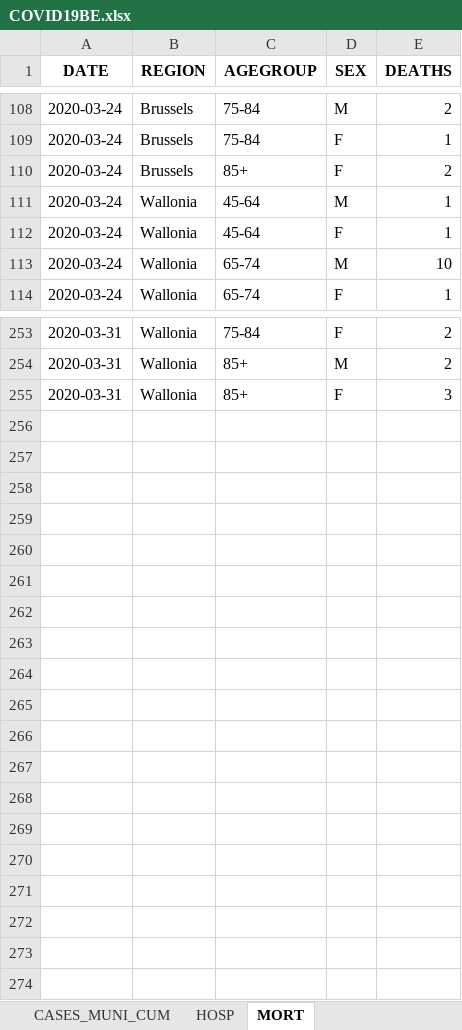
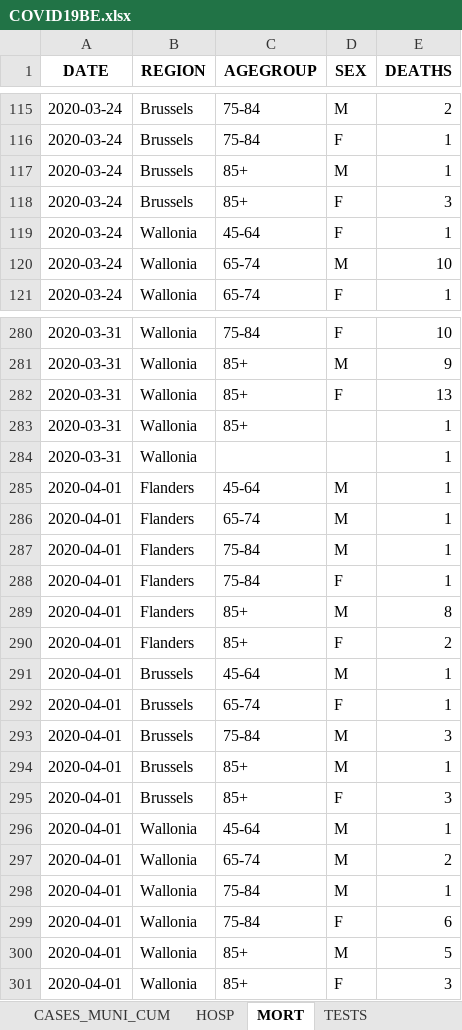
Before and after one commit to pdebuyl/sciensano-covid-19-data, an Excel workbook: data/COVID19BE.xlsx, sheet MORT, drawn as a sheet; only a part is shown, gaps mark what is left out; values as stored, in another font and other column widths than the file's, no borders; removed rows and columns are numbered as before the commit, all else as after; the diff covers the shown part only; the diff names each change by its address in the sheet, - before the commit and + after, or states it on an @@ line.

```diff
--- a/data/COVID19BE.xlsx (sheet MORT)
+++ b/data/COVID19BE.xlsx (sheet MORT)
+sheet tab: TESTS
+row 117: 2020-03-24 | Brussels | 85+ | M | 1
-E118 (DEATHS): 2
+E118 (DEATHS): 3
-row 111: 2020-03-24 | Wallonia | 45-64 | M | 1
-E280 (DEATHS): 2
+E280 (DEATHS): 10
-E281 (DEATHS): 2
+E281 (DEATHS): 9
-E282 (DEATHS): 3
+E282 (DEATHS): 13
+row 283: 2020-03-31 | Wallonia | 85+ |  | 1
+row 284: 2020-03-31 | Wallonia |  |  | 1
+row 285: 2020-04-01 | Flanders | 45-64 | M | 1
+row 286: 2020-04-01 | Flanders | 65-74 | M | 1
+row 287: 2020-04-01 | Flanders | 75-84 | M | 1
+row 288: 2020-04-01 | Flanders | 75-84 | F | 1
+row 289: 2020-04-01 | Flanders | 85+ | M | 8
+row 290: 2020-04-01 | Flanders | 85+ | F | 2
+row 291: 2020-04-01 | Brussels | 45-64 | M | 1
+row 292: 2020-04-01 | Brussels | 65-74 | F | 1
+row 293: 2020-04-01 | Brussels | 75-84 | M | 3
+row 294: 2020-04-01 | Brussels | 85+ | M | 1
+row 295: 2020-04-01 | Brussels | 85+ | F | 3
+row 296: 2020-04-01 | Wallonia | 45-64 | M | 1
+row 297: 2020-04-01 | Wallonia | 65-74 | M | 2
+row 298: 2020-04-01 | Wallonia | 75-84 | M | 1
+row 299: 2020-04-01 | Wallonia | 75-84 | F | 6
+row 300: 2020-04-01 | Wallonia | 85+ | M | 5
+row 301: 2020-04-01 | Wallonia | 85+ | F | 3
```
Also changed, not shown: 27 added rows and 43 edited cells elsewhere in this sheet, sheet CASES_MUNI, sheet CASES_AGESEX, sheet CASES_MUNI_CUM, sheet HOSP, 12 other files.
